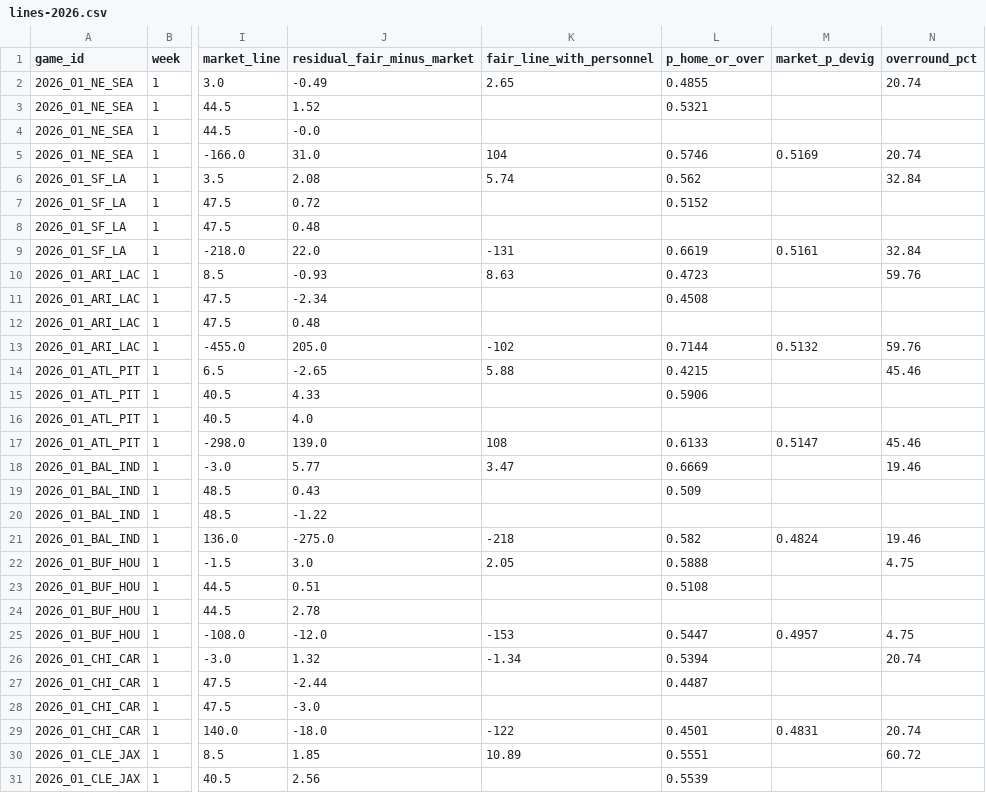
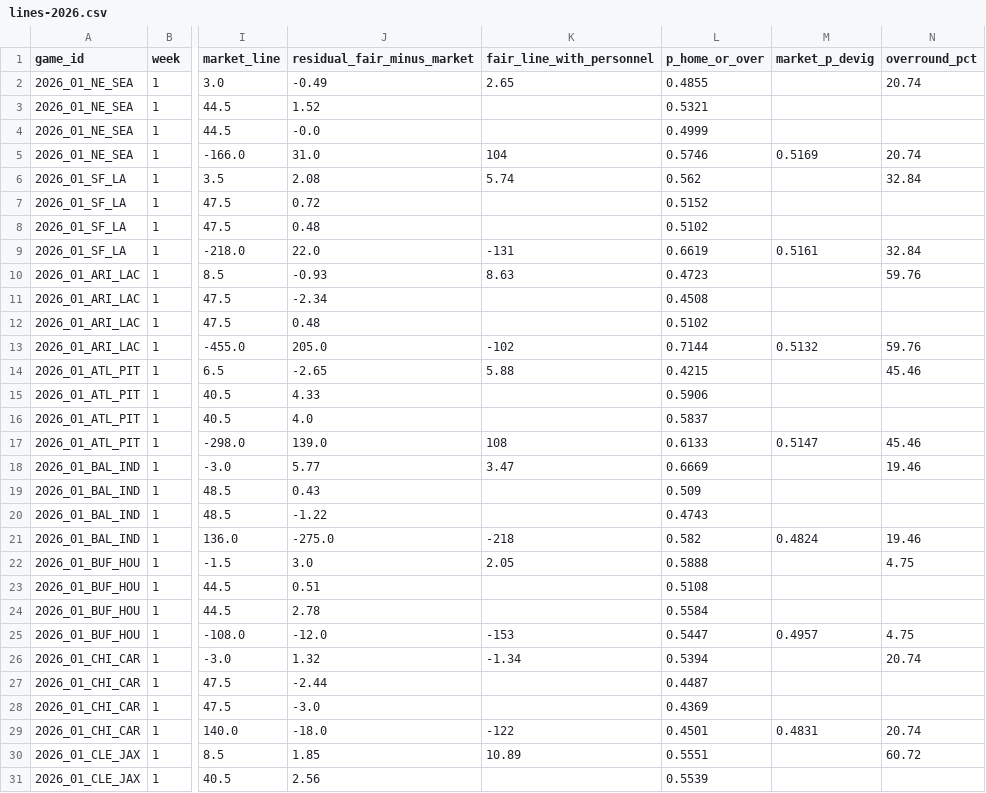
Before and after one commit to sassnarep3-star/FL2, a CSV file: fl2-lines/data/derived/lines-2026.csv, drawn as a sheet; only a part is shown, gaps mark what is left out; the diff covers the shown part only; the diff names each change by its address in the sheet, - before the commit and + after, or states it on an @@ line.

```diff
--- a/fl2-lines/data/derived/lines-2026.csv
+++ b/fl2-lines/data/derived/lines-2026.csv
-L4 (p_home_or_over): (empty)
+L4 (p_home_or_over): 0.4999
-L8 (p_home_or_over): (empty)
+L8 (p_home_or_over): 0.5102
-L12 (p_home_or_over): (empty)
+L12 (p_home_or_over): 0.5102
-L16 (p_home_or_over): (empty)
+L16 (p_home_or_over): 0.5837
-L20 (p_home_or_over): (empty)
+L20 (p_home_or_over): 0.4743
-L24 (p_home_or_over): (empty)
+L24 (p_home_or_over): 0.5584
-L28 (p_home_or_over): (empty)
+L28 (p_home_or_over): 0.4369
```
Also changed, not shown: 145 edited cells elsewhere in this file, fl2-lines/data/registers/readiness.csv, 38 other files.
